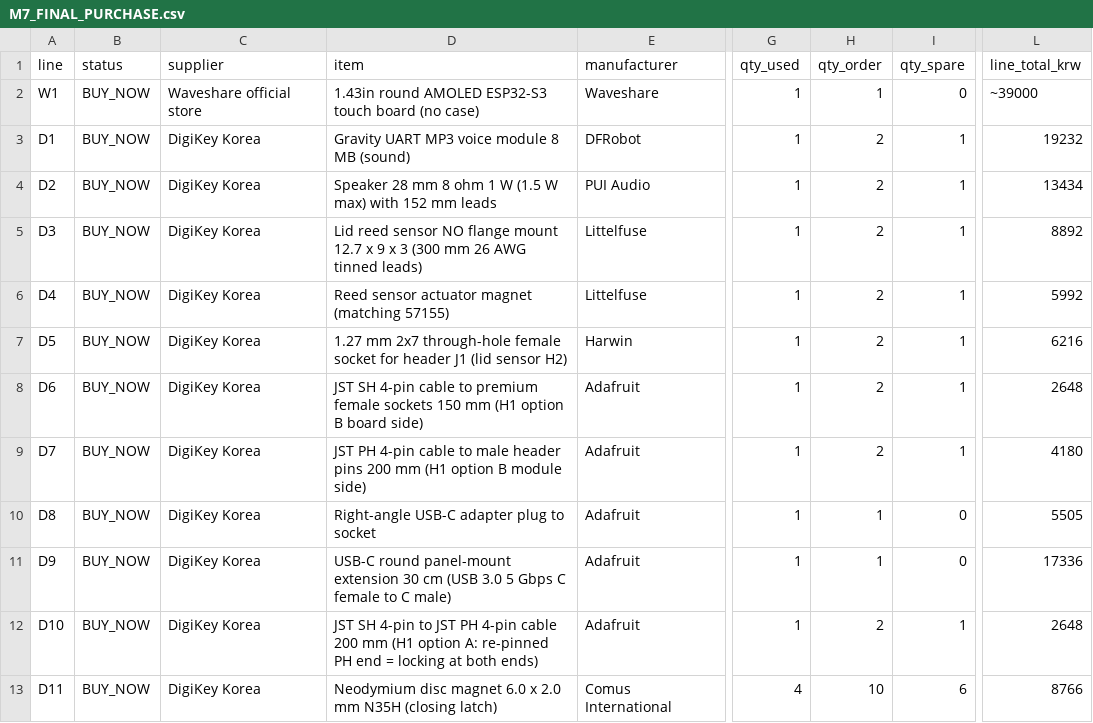
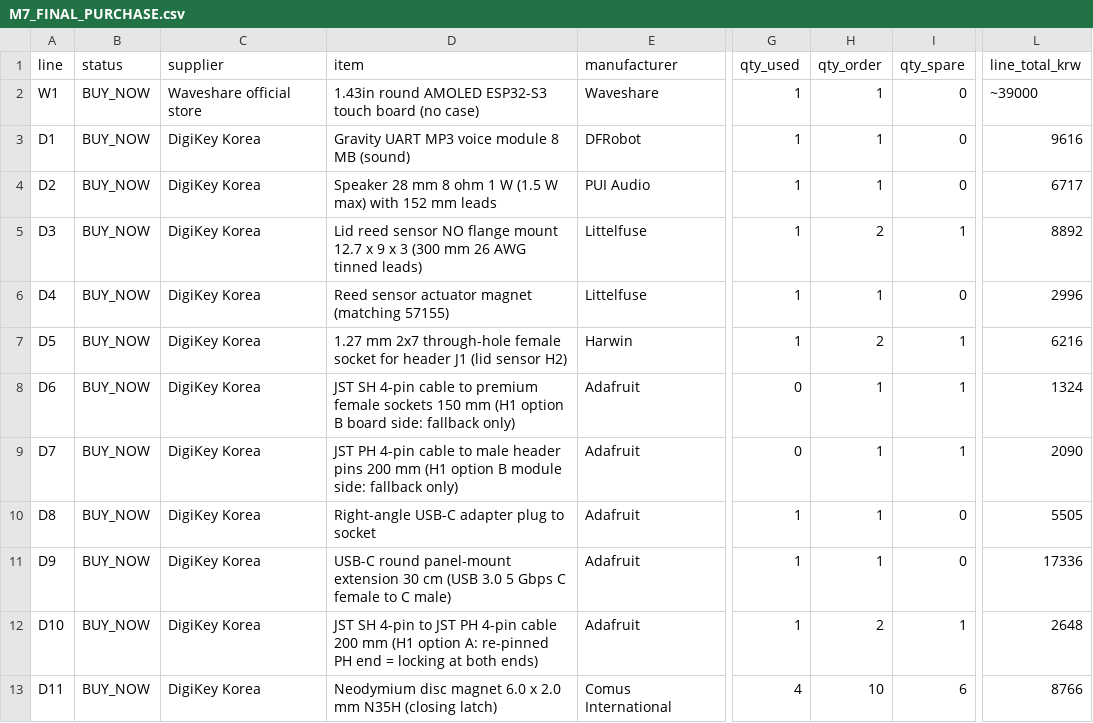
Before and after one commit to choiYhunn/pokedock-companion, a CSV file: v16/masterball-m7/bom/M7_FINAL_PURCHASE.csv, drawn as a sheet; only a part is shown, gaps mark what is left out; the diff covers the shown part only; the diff names each change by its address in the sheet, - before the commit and + after, or states it on an @@ line.

```diff
--- a/v16/masterball-m7/bom/M7_FINAL_PURCHASE.csv
+++ b/v16/masterball-m7/bom/M7_FINAL_PURCHASE.csv
-H3:H4 (qty_order): 2
+H3:H4 (qty_order): 1
-I3:I4 (qty_spare): 1
+I3:I4 (qty_spare): 0
-L3 (line_total_krw): 19232
+L3 (line_total_krw): 9616
-L4 (line_total_krw): 13434
+L4 (line_total_krw): 6717
-H6 (qty_order): 2
+H6 (qty_order): 1
-I6 (qty_spare): 1
+I6 (qty_spare): 0
-L6 (line_total_krw): 5992
+L6 (line_total_krw): 2996
-D8 (item): …B board side)
+D8 (item): …B board side: fallback only)
-G8:G9 (qty_used): 1
+G8:G9 (qty_used): 0
-H8:H9 (qty_order): 2
+H8:H9 (qty_order): 1
-L8 (line_total_krw): 2648
+L8 (line_total_krw): 1324
-D9 (item): …B module side)
+D9 (item): …B module side: fallback only)
-L9 (line_total_krw): 4180
+L9 (line_total_krw): 2090
```
Also changed, not shown: 4 added rows, 3 removed rows and 5 edited cells elsewhere in this file, v16/masterball-m7/fitkit/FIT_MEASUREMENT_FORM.csv, 44 other files.
